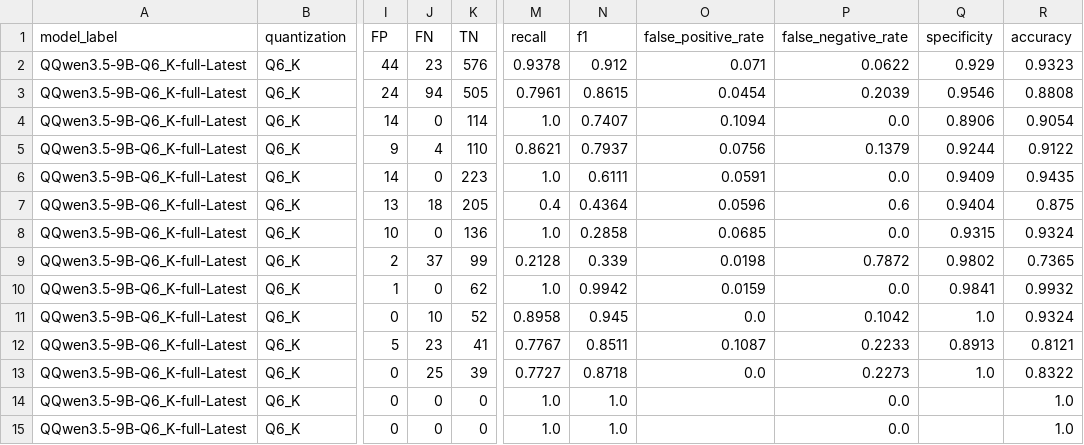
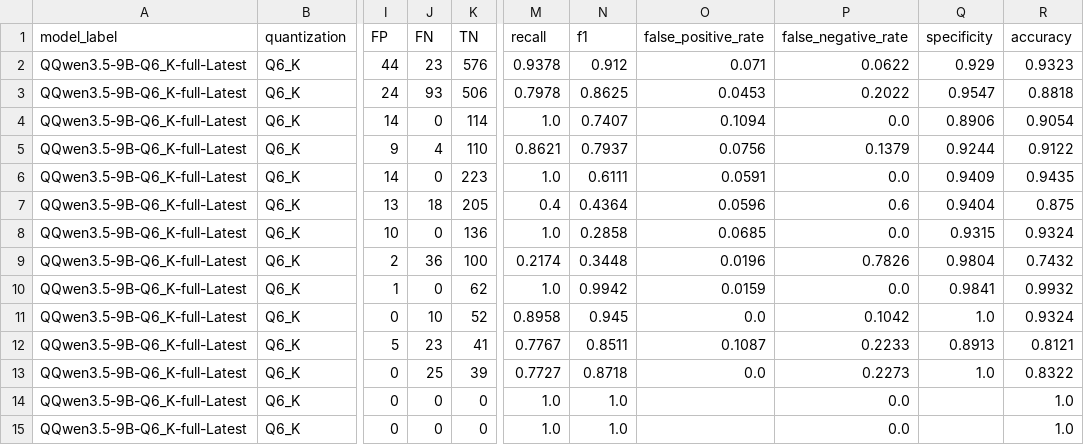
Before and after one commit to Ismaeel-Valli/Confident-Agent-COMP301-Project, a CSV file: COMP301 Project Final Submission/Findings/Statistical Analysis/Unprocessed Data/stats/by_quantization/Q6_K/QQwen3.5-9B-Q6_K-full-Latest/verifier_detection.csv, drawn as a sheet; only a part is shown, gaps mark what is left out; the diff names each change by its address in the sheet, - before the commit and + after, or states it on an @@ line.

```diff
--- a/COMP301 Project Final Submission/Findings/Statistical Analysis/Unprocessed Data/stats/by_quantization/Q6_K/QQwen3.5-9B-Q6_K-full-Latest/verifier_detection.csv
+++ b/COMP301 Project Final Submission/Findings/Statistical Analysis/Unprocessed Data/stats/by_quantization/Q6_K/QQwen3.5-9B-Q6_K-full-Latest/verifier_detection.csv
-J3 (FN): 94
+J3 (FN): 93
-K3 (TN): 505
+K3 (TN): 506
-M3 (recall): 0.7961
+M3 (recall): 0.7978
-N3 (f1): 0.8615
+N3 (f1): 0.8625
-O3 (false_positive_rate): 0.0454
+O3 (false_positive_rate): 0.0453
-P3 (false_negative_rate): 0.2039
+P3 (false_negative_rate): 0.2022
-Q3 (specificity): 0.9546
+Q3 (specificity): 0.9547
-R3 (accuracy): 0.8808
+R3 (accuracy): 0.8818
-J9 (FN): 37
+J9 (FN): 36
-K9 (TN): 99
+K9 (TN): 100
-M9 (recall): 0.2128
+M9 (recall): 0.2174
-N9 (f1): 0.339
+N9 (f1): 0.3448
-O9 (false_positive_rate): 0.0198
+O9 (false_positive_rate): 0.0196
-P9 (false_negative_rate): 0.7872
+P9 (false_negative_rate): 0.7826
-Q9 (specificity): 0.9802
+Q9 (specificity): 0.9804
-R9 (accuracy): 0.7365
+R9 (accuracy): 0.7432
```
Also changed, not shown: COMP301 Project Final Submission/Findings/Statistical Analysis/Unprocessed Data/stats/by_quantization/Q6_K/QQwen3.5-9B-Q6_K-full-Latest/group_stats.csv, COMP301 Project Final Submission/Findings/Statistical Analysis/Unprocessed Data/stats/by_quantization/Q6_K/QQwen3.5-9B-Q6_K-full-Latest/metrics_long.csv, 23 other files.
